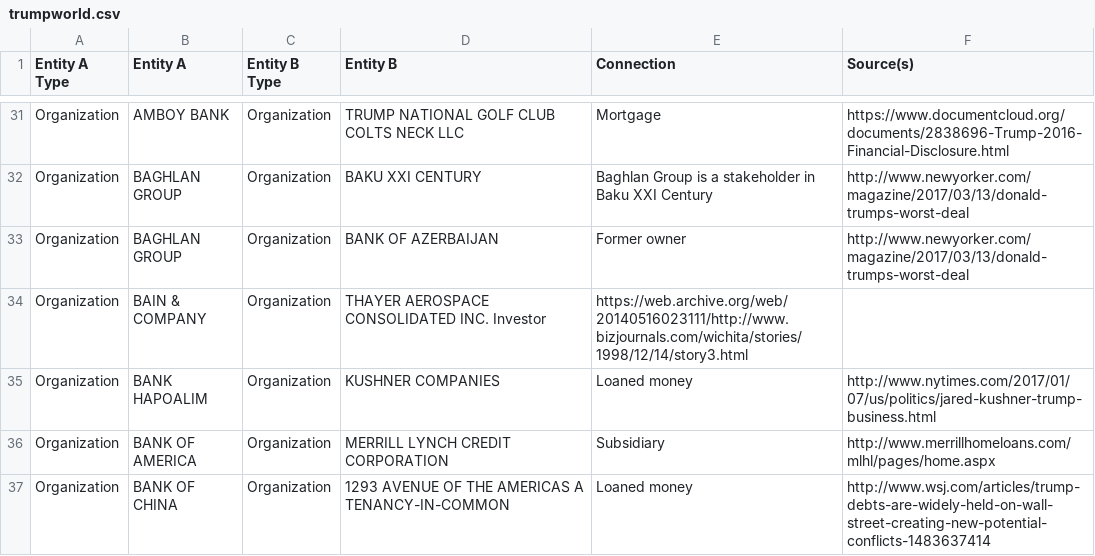
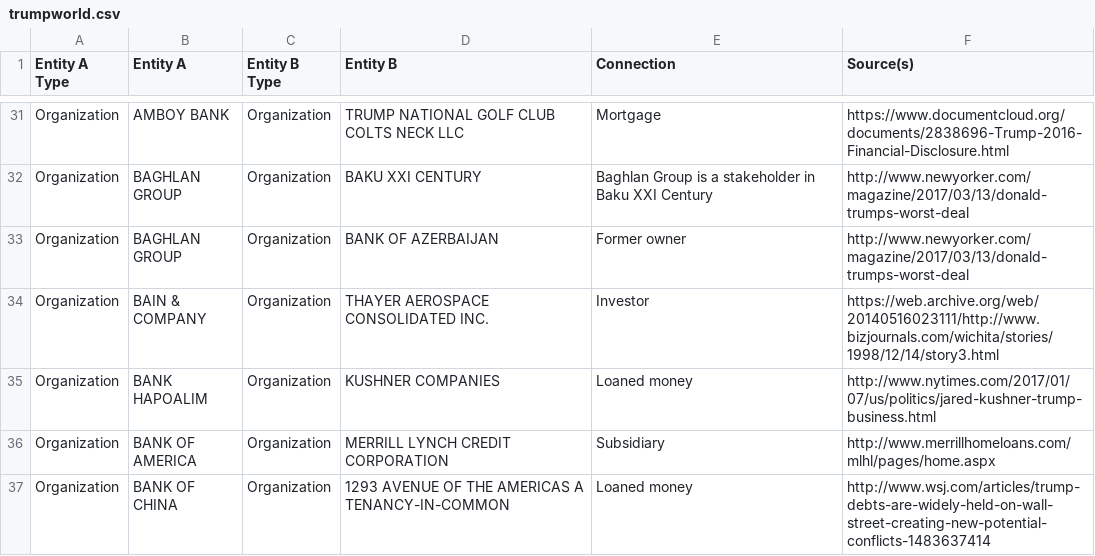
Before and after one commit to kyleabcha/repo, a CSV file: trumpworld.csv, drawn as a sheet; only a part is shown, gaps mark what is left out.

Commit message:
Update trumpworld.csv

```diff
--- a/trumpworld.csv
+++ b/trumpworld.csv
@@ -33,3 +33,3 @@ Organization,BAGHLAN GROUP,Organization,BAKU XXI CENTURY,Baghlan Group is a stak
 Organization,BAGHLAN GROUP,Organization,BANK OF AZERBAIJAN,Former owner,http://www.newyorker.com/magazine/2017/03/13/donald-trumps-worst-deal
-Organization,BAIN & COMPANY,Organization,THAYER AEROSPACE CONSOLIDATED INC. Investor,https://web.archive.org/web/20140516023111/http://www.bizjournals.com/wichita/stories/1998/12/14/story3.html
+Organization,BAIN & COMPANY,Organization,THAYER AEROSPACE CONSOLIDATED INC.,Investor,https://web.archive.org/web/20140516023111/http://www.bizjournals.com/wichita/stories/1998/12/14/story3.html
 Organization,BANK HAPOALIM,Organization,KUSHNER COMPANIES,Loaned money,http://www.nytimes.com/2017/01/07/us/politics/jared-kushner-trump-business.html
```
